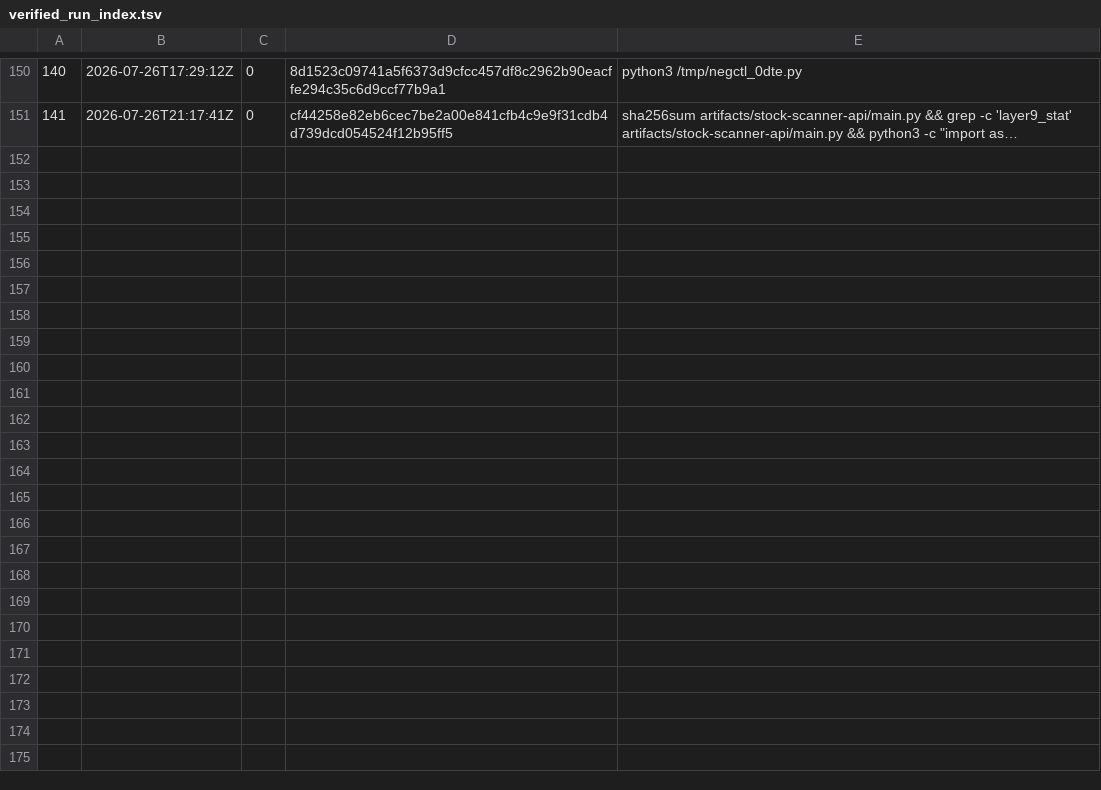
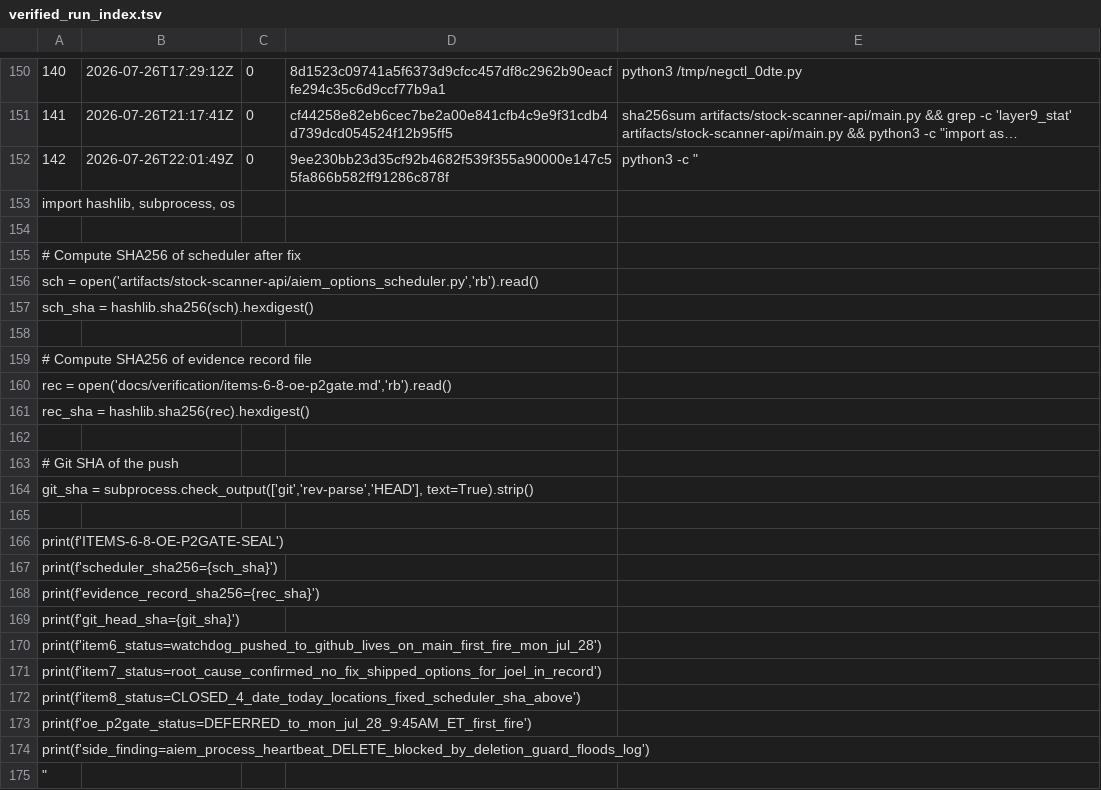
Before and after one commit to jdcarlo1/aiem-monorepo, a TSV file: artifacts/stock-scanner-api/tools/logs/verified_run_index.tsv, drawn as a sheet; only a part is shown, gaps mark what is left out; long unchanged cells end in …; the diff names each change by its address in the sheet, - before the commit and + after, or states it on an @@ line.

```diff
--- a/artifacts/stock-scanner-api/tools/logs/verified_run_index.tsv
+++ b/artifacts/stock-scanner-api/tools/logs/verified_run_index.tsv
+row 152: 142 | 2026-07-26T22:01:49Z | 0 | 9ee230bb23d35cf92b4682f539f355a90000e147c55fa866b582ff91286c878f | python3 -c "
+row 153: import hashlib, subprocess, os
+row 154: (empty)
+row 155: # Compute SHA256 of scheduler after fix
+row 156: sch = open('artifacts/stock-scanner-api/aiem_options_scheduler.py','rb').read()
+row 157: sch_sha = hashlib.sha256(sch).hexdigest()
+row 158: (empty)
+row 159: # Compute SHA256 of evidence record file
+row 160: rec = open('docs/verification/items-6-8-oe-p2gate.md','rb').read()
+row 161: rec_sha = hashlib.sha256(rec).hexdigest()
+row 162: (empty)
+row 163: # Git SHA of the push
+row 164: git_sha = subprocess.check_output(['git','rev-parse','HEAD'], text=True).strip()
+row 165: (empty)
+row 166: print(f'ITEMS-6-8-OE-P2GATE-SEAL')
+row 167: print(f'scheduler_sha256={sch_sha}')
+row 168: print(f'evidence_record_sha256={rec_sha}')
+row 169: print(f'git_head_sha={git_sha}')
+row 170: print(f'item6_status=watchdog_pushed_to_github_lives_on_main_first_fire_mon_jul_28')
+row 171: print(f'item7_status=root_cause_confirmed_no_fix_shipped_options_for_joel_in_record')
+row 172: print(f'item8_status=CLOSED_4_date_today_locations_fixed_scheduler_sha_above')
+row 173: print(f'oe_p2gate_status=DEFERRED_to_mon_jul_28_9:45AM_ET_first_fire')
+row 174: print(f'side_finding=aiem_process_heartbeat_DELETE_blocked_by_deletion_guard_floods_log')
+row 175: "
```
Also changed, not shown: 4 other files.
